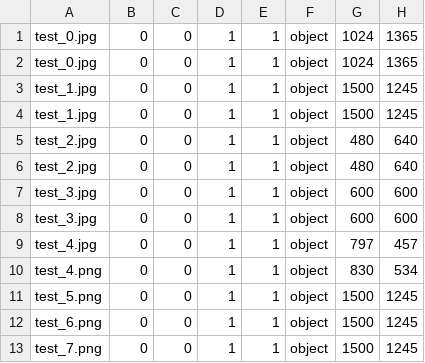
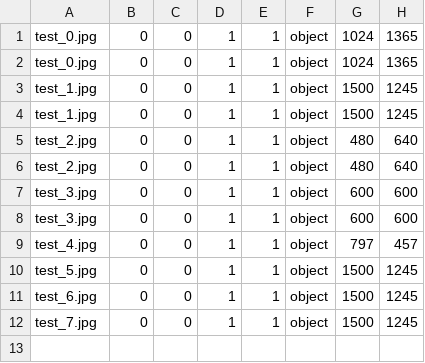
Before and after one commit to alextaymx/SKU110K, a CSV file: ownData/annotations/annotations_test.csv, drawn as a sheet.

```diff
--- a/ownData/annotations/annotations_test.csv
+++ b/ownData/annotations/annotations_test.csv
@@ -9,5 +9,4 @@ test_3.jpg,0,0,1,1,object,600,600
 test_4.jpg,0,0,1,1,object,797,457
-test_4.png,0,0,1,1,object,830,534
-test_5.png,0,0,1,1,object,1500,1245
-test_6.png,0,0,1,1,object,1500,1245
-test_7.png,0,0,1,1,object,1500,1245
+test_5.jpg,0,0,1,1,object,1500,1245
+test_6.jpg,0,0,1,1,object,1500,1245
+test_7.jpg,0,0,1,1,object,1500,1245
```
Also changed, not shown: 1 other file.
